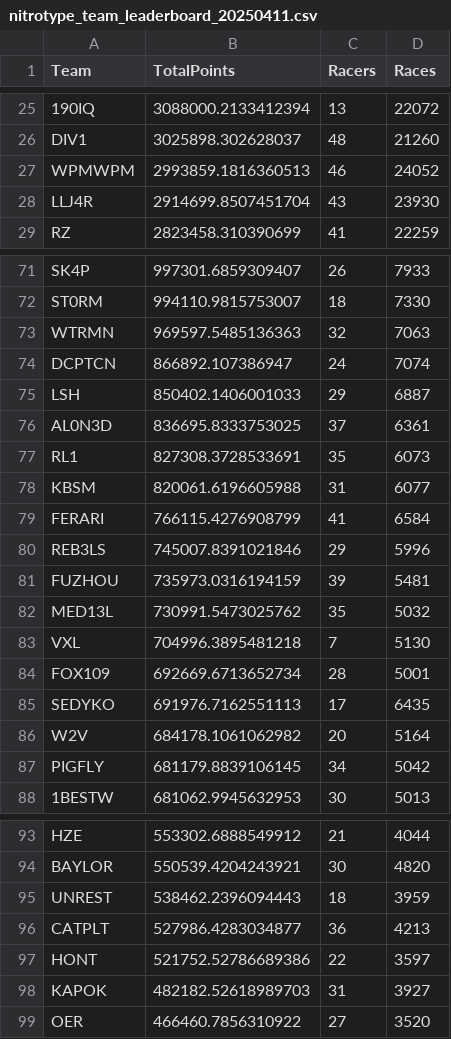
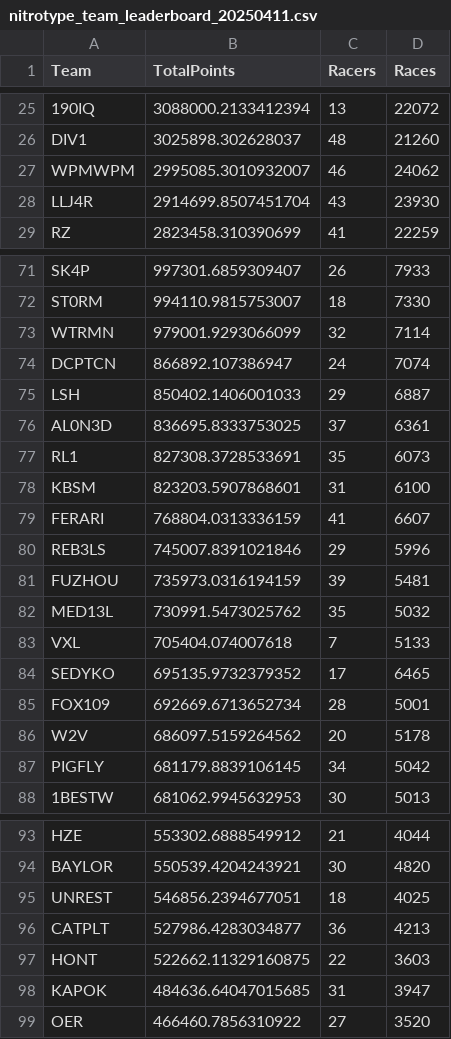
Before and after one commit to theoneitrox/nitrotypelb, a CSV file: csv_archive/nitrotype_team_leaderboard_20250411.csv, drawn as a sheet; only a part is shown, gaps mark what is left out; removed rows and columns are numbered as before the commit, all else as after; the diff covers the shown part only; the diff names each change by its address in the sheet, - before the commit and + after, or states it on an @@ line.

```diff
--- a/csv_archive/nitrotype_team_leaderboard_20250411.csv
+++ b/csv_archive/nitrotype_team_leaderboard_20250411.csv
-B27 (TotalPoints): 2993859.1816360513
+B27 (TotalPoints): 2995085.3010932007
-D27 (Races): 24052
+D27 (Races): 24062
-B73 (TotalPoints): 969597.5485136363
+B73 (TotalPoints): 979001.9293066099
-D73 (Races): 7063
+D73 (Races): 7114
-B78 (TotalPoints): 820061.6196605988
+B78 (TotalPoints): 823203.5907868601
-D78 (Races): 6077
+D78 (Races): 6100
-B79 (TotalPoints): 766115.4276908799
+B79 (TotalPoints): 768804.0313336159
-D79 (Races): 6584
+D79 (Races): 6607
-B83 (TotalPoints): 704996.3895481218
+B83 (TotalPoints): 705404.074007618
-D83 (Races): 5130
+D83 (Races): 5133
+row 84: SEDYKO | 695135.9732379352 | 17 | 6465
-row 85: SEDYKO | 691976.7162551113 | 17 | 6435
-B86 (TotalPoints): 684178.1061062982
+B86 (TotalPoints): 686097.5159264562
-D86 (Races): 5164
+D86 (Races): 5178
-B95 (TotalPoints): 538462.2396094443
+B95 (TotalPoints): 546856.2394677051
-D95 (Races): 3959
+D95 (Races): 4025
-B97 (TotalPoints): 521752.52786689386
+B97 (TotalPoints): 522662.11329160875
-D97 (Races): 3597
+D97 (Races): 3603
-B98 (TotalPoints): 482182.52618989703
+B98 (TotalPoints): 484636.64047015685
-D98 (Races): 3927
+D98 (Races): 3947
```
Also changed, not shown: 2 added rows, 2 removed rows and 57 edited cells elsewhere in this file, csv_archive/nitrotype_season_leaderboard_20250411.csv, 1 other file.
